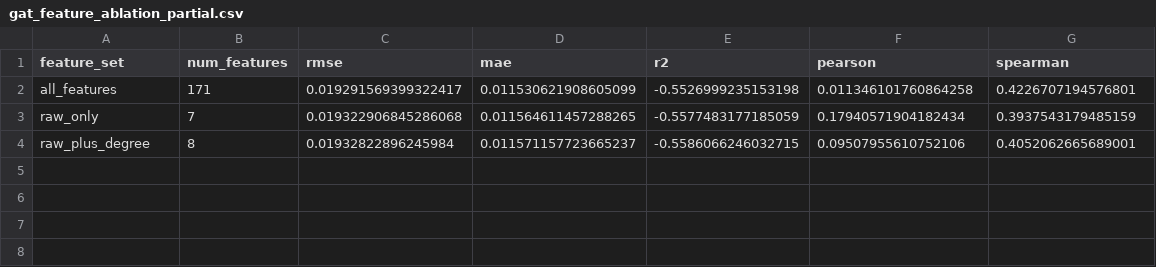
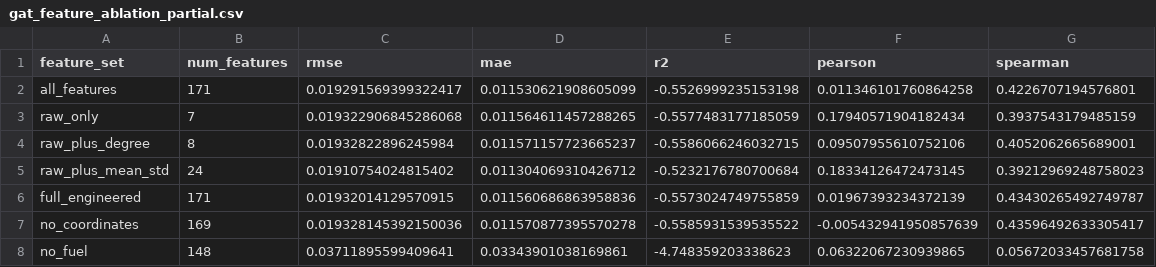
Before and after one commit to dilrabonu/wildfire-uncertainty-gnn, a CSV file: reports/tables/gat_feature_ablation_partial.csv, drawn as a sheet; the diff names each change by its address in the sheet, - before the commit and + after, or states it on an @@ line.

```diff
--- a/reports/tables/gat_feature_ablation_partial.csv
+++ b/reports/tables/gat_feature_ablation_partial.csv
+row 5: raw_plus_mean_std | 24 | 0.01910754024815402 | 0.011304069310426712 | -0.5232176780700684 | 0.18334126472473145 | 0.39212969248758023
+row 6: full_engineered | 171 | 0.01932014129570915 | 0.011560686863958836 | -0.5573024749755859 | 0.01967393234372139 | 0.43430265492749787
+row 7: no_coordinates | 169 | 0.019328145392150036 | 0.011570877395570278 | -0.5585931539535522 | -0.005432941950857639 | 0.43596492633305417
+row 8: no_fuel | 148 | 0.03711895599409641 | 0.03343901038169861 | -4.748359203338623 | 0.06322067230939865 | 0.05672033457681758
```
Also changed, not shown: 16 other files.
